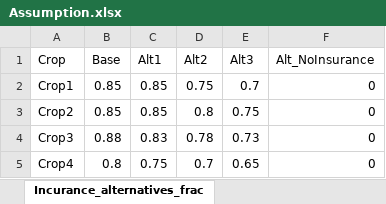
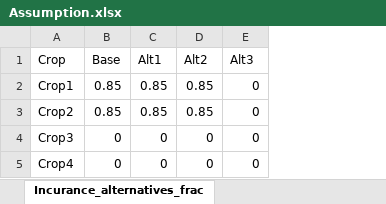
Before and after one commit to cranberrysama/Farmsim, an Excel workbook: Assumption.xlsx, sheet Incurance_alternatives_frac, drawn as a sheet; values as stored, in another font and other column widths than the file's, no borders; the diff names each change by its address in the sheet, - before the commit and + after, or states it on an @@ line.

```diff
--- a/Assumption.xlsx (sheet Incurance_alternatives_frac)
+++ b/Assumption.xlsx (sheet Incurance_alternatives_frac)
-column F (Alt_NoInsurance), rows 2-5: all 0
-D2 (Alt2): 0.75
+D2 (Alt2): 0.85
-E2 (Alt3): 0.7
+E2 (Alt3): 0
-D3 (Alt2): 0.8
+D3 (Alt2): 0.85
-E3 (Alt3): 0.75
+E3 (Alt3): 0
-B4 (Base): 0.88
+B4 (Base): 0
-C4 (Alt1): 0.83
+C4 (Alt1): 0
-D4 (Alt2): 0.78
+D4 (Alt2): 0
-E4 (Alt3): 0.73
+E4 (Alt3): 0
-B5 (Base): 0.8
+B5 (Base): 0
-C5 (Alt1): 0.75
+C5 (Alt1): 0
-D5 (Alt2): 0.7
+D5 (Alt2): 0
-E5 (Alt3): 0.65
+E5 (Alt3): 0
```
Also changed, not shown: sheet Incurance_alternatives_prem, sheet Base_cost, sheet Assumption (1), other sheet tabs, 1 other file.
